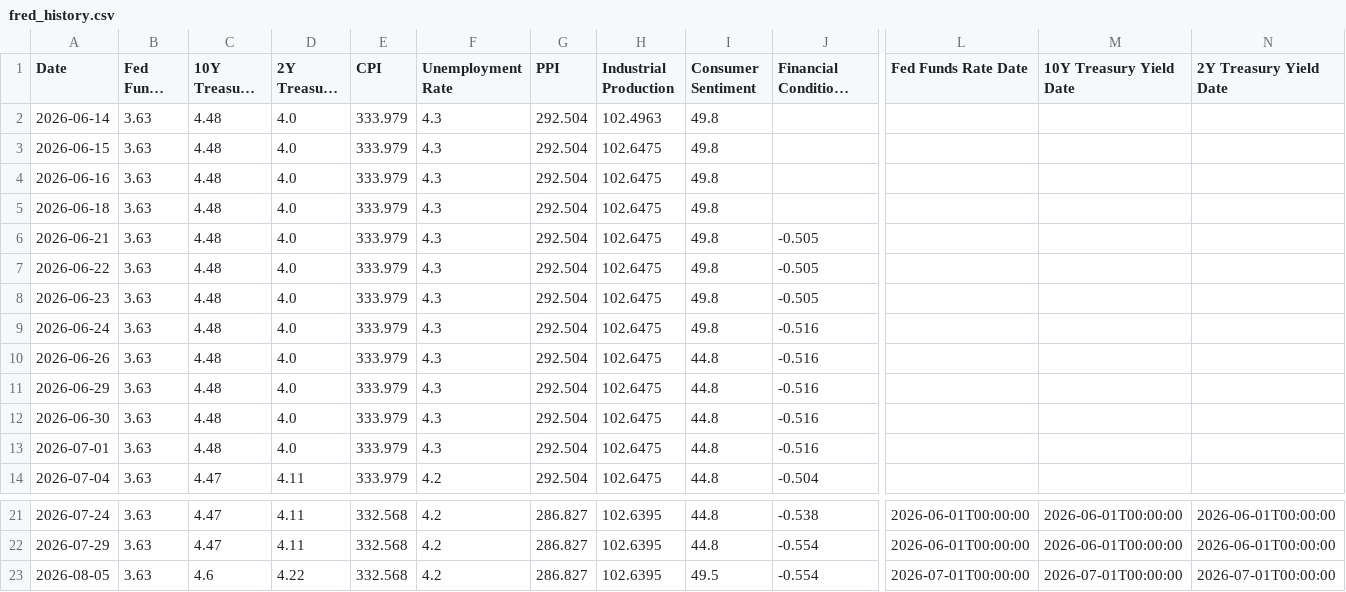
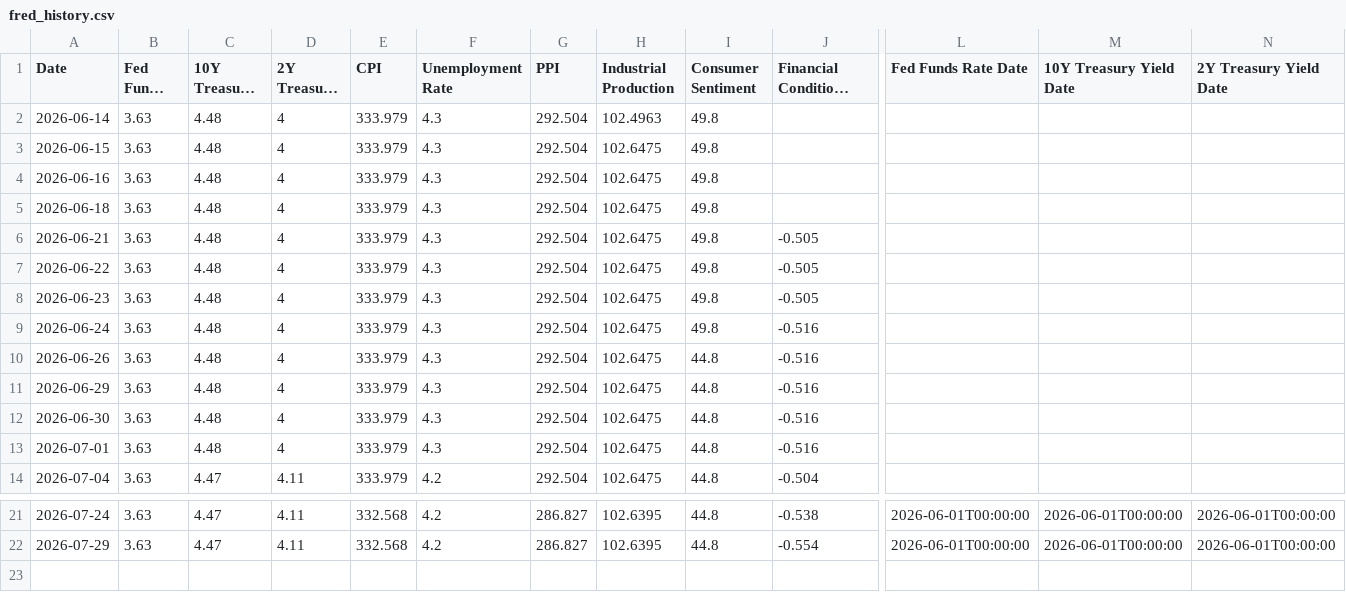
Before and after one commit to seenyoredave/ai_macro_git, a CSV file: archive/fred_history.csv, drawn as a sheet; only a part is shown, gaps mark what is left out; long unchanged cells end in …; rows hold the shown columns only; the diff names each change by its address in the sheet, - before the commit and + after, or states it on an @@ line.

```diff
--- a/archive/fred_history.csv
+++ b/archive/fred_history.csv
-D2:D13 (2Y Treasury Yield): 4.0
+D2:D13 (2Y Treasury Yield): 4
-row 23: 2026-08-05 | 3.63 | 4.6 | 4.22 | 332.568 | 4.2 | 286.827 | 102.6395 | 49.5 | -0.554 | 2026-07-01T00:00:00 | 2026-07-01T00:00:00 | 2026-07-01T00:00:00
```
Also changed, not shown: archive/macro_history.csv, archive/sector_history.csv, 48 other files.
